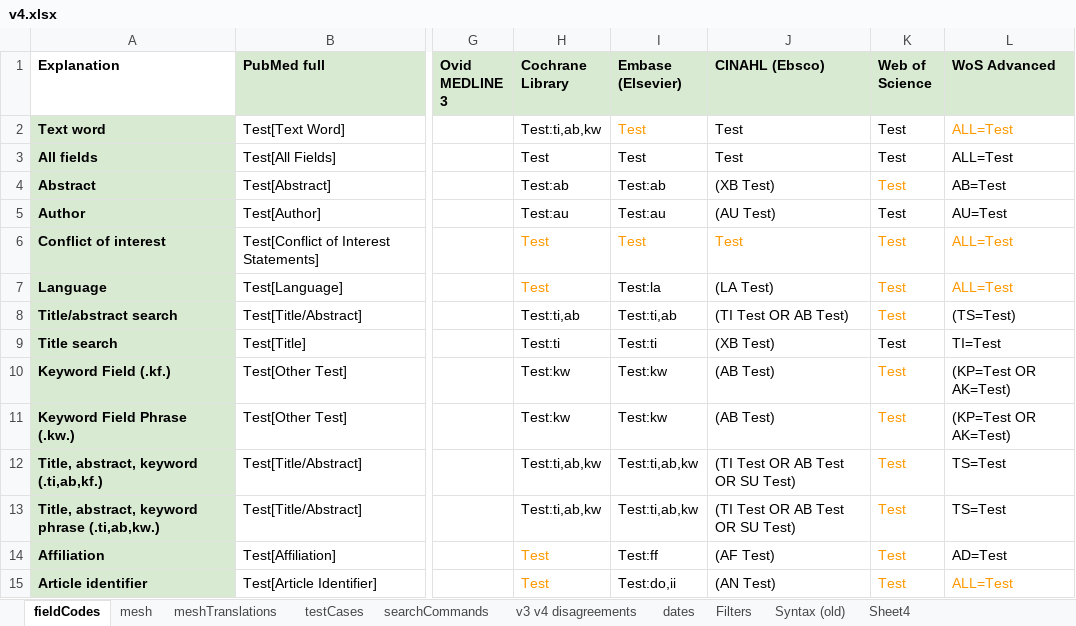
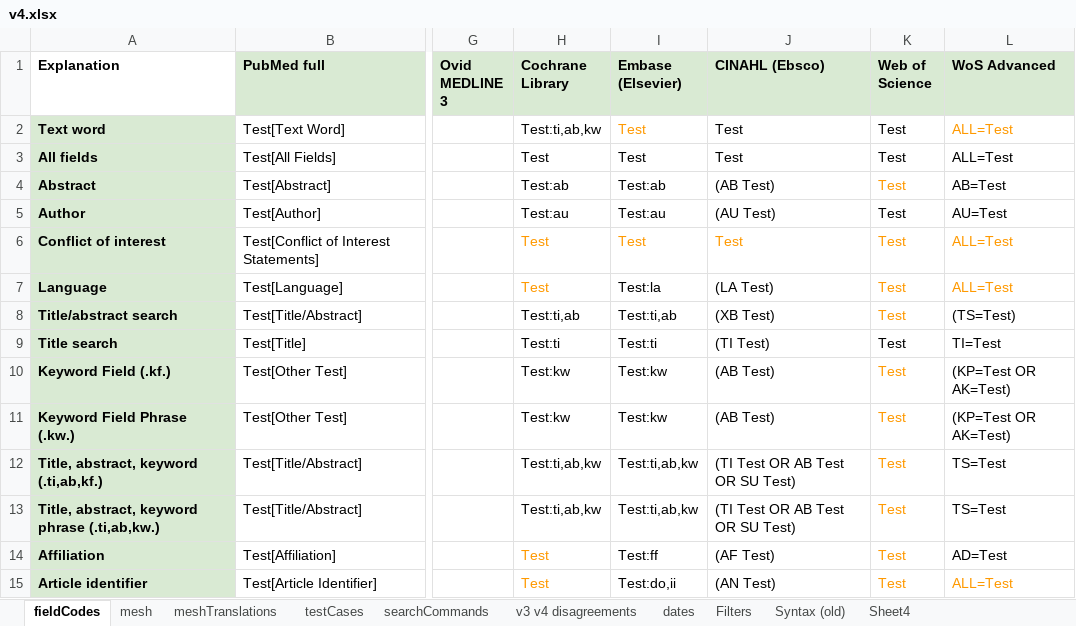
Before and after one commit to IEBH/sra-polyglot, an Excel workbook: data/v4.xlsx, sheet fieldCodes, drawn as a sheet; only a part is shown, gaps mark what is left out; values as stored, in another font and other column widths than the file's, no borders; the diff names each change by its address in the sheet, - before the commit and + after, or states it on an @@ line.

```diff
--- a/data/v4.xlsx (sheet fieldCodes)
+++ b/data/v4.xlsx (sheet fieldCodes)
-J4 (CINAHL (Ebsco)): (XB Test)
+J4 (CINAHL (Ebsco)): (AB Test)
-J8 (CINAHL (Ebsco)): (TI Test OR AB Test)
+J8 (CINAHL (Ebsco)): (XB Test)
-J9 (CINAHL (Ebsco)): (XB Test)
+J9 (CINAHL (Ebsco)): (TI Test)
```
Also changed, not shown: sheet Syntax (old), 1 other file.
